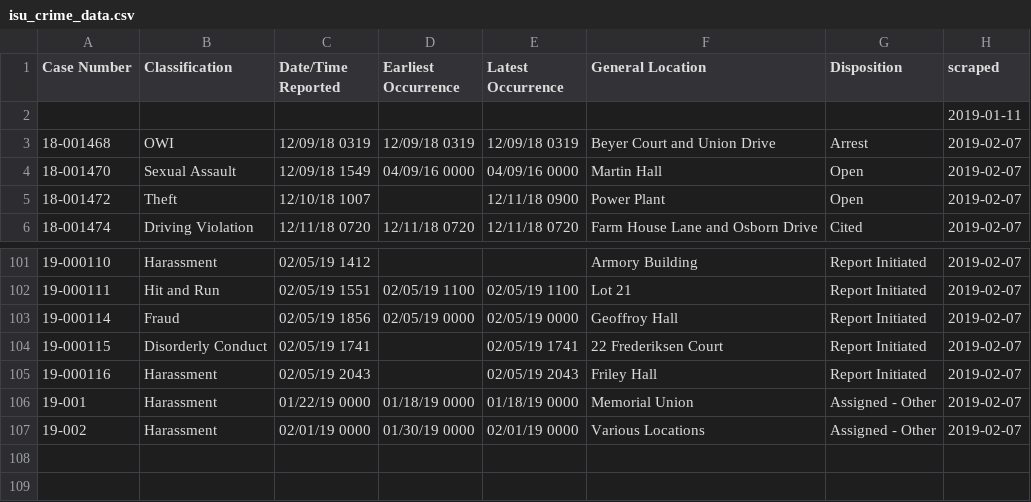
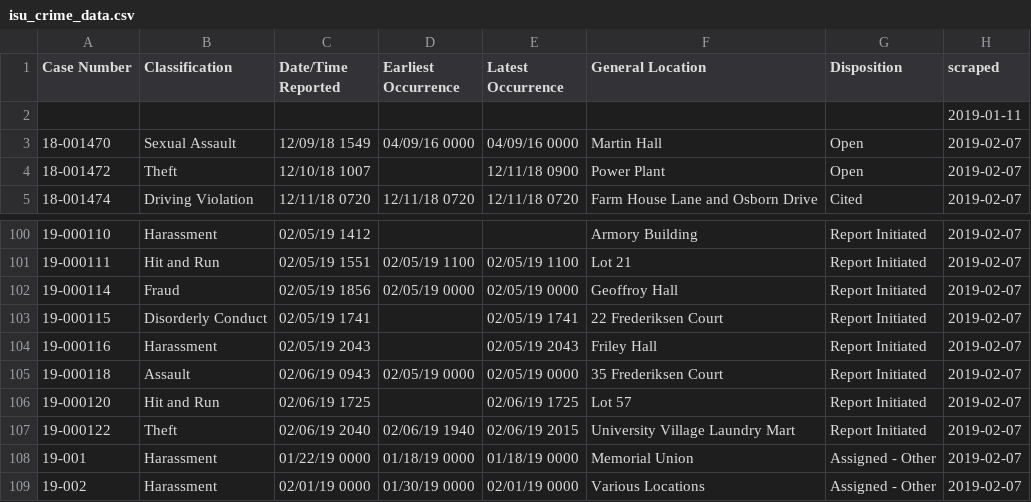
Before and after one commit to srvanderplas/ISU_Crime_Data, a CSV file: isu_crime_data.csv, drawn as a sheet; only a part is shown, gaps mark what is left out; removed rows and columns are numbered as before the commit, all else as after; the diff names each change by its address in the sheet, - before the commit and + after, or states it on an @@ line.

Commit message:
Automatic Update

```diff
--- a/isu_crime_data.csv
+++ b/isu_crime_data.csv
-row 3: 18-001468 | OWI | 12/09/18 0319 | 12/09/18 0319 | 12/09/18 0319 | Beyer Court and Union Drive | Arrest | 2019-02-07
+row 105: 19-000118 | Assault | 02/06/19 0943 | 02/05/19 0000 | 02/05/19 0000 | 35 Frederiksen Court | Report Initiated | 2019-02-07
+row 106: 19-000120 | Hit and Run | 02/06/19 1725 |  | 02/06/19 1725 | Lot 57 | Report Initiated | 2019-02-07
+row 107: 19-000122 | Theft | 02/06/19 2040 | 02/06/19 1940 | 02/06/19 2015 | University Village Laundry Mart | Report Initiated | 2019-02-07
```
